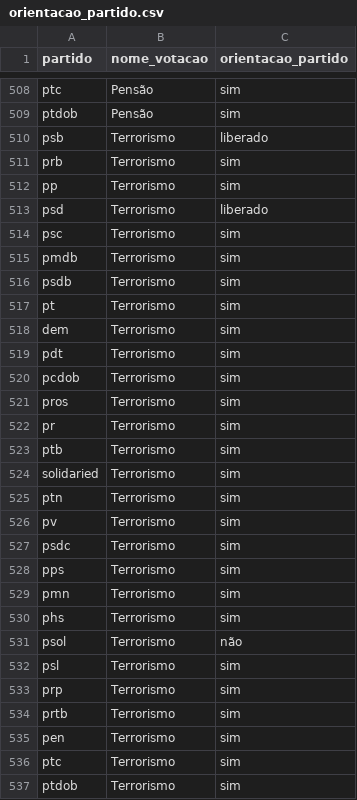
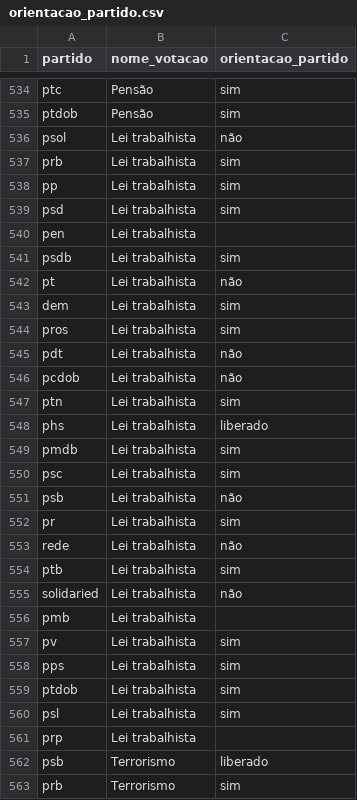
Before and after one commit to nazareno/houseofcunha, a CSV file: votacoes_selecionadas/orientacao_partido.csv, drawn as a sheet; only a part is shown, gaps mark what is left out; the shorter side is filled out with more unchanged rows; the diff covers the shown part only.

Commit message:
Add 'Lei Trabalhista' and 'Tericerização 2017' - voting from 2017

```diff
--- a/votacoes_selecionadas/orientacao_partido.csv
+++ b/votacoes_selecionadas/orientacao_partido.csv
@@ -509,2 +535,28 @@ ptc,Pensão,sim
 ptdob,Pensão,sim
+psol,Lei trabalhista,não
+prb,Lei trabalhista,sim
+pp,Lei trabalhista,sim
+psd,Lei trabalhista,sim
+pen,Lei trabalhista,
+psdb,Lei trabalhista,sim
+pt,Lei trabalhista,não
+dem,Lei trabalhista,sim
+pros,Lei trabalhista,sim
+pdt,Lei trabalhista,não
+pcdob,Lei trabalhista,não
+ptn,Lei trabalhista,sim
+phs,Lei trabalhista,liberado
+pmdb,Lei trabalhista,sim
+psc,Lei trabalhista,sim
+psb,Lei trabalhista,não
+pr,Lei trabalhista,sim
+rede,Lei trabalhista,não
+ptb,Lei trabalhista,sim
+solidaried,Lei trabalhista,não
+pmb,Lei trabalhista,
+pv,Lei trabalhista,sim
+pps,Lei trabalhista,sim
+ptdob,Lei trabalhista,sim
+psl,Lei trabalhista,sim
+prp,Lei trabalhista,
 psb,Terrorismo,liberado
```
Also changed, not shown: 26 added rows elsewhere in this file, votacoes_selecionadas/deputados.csv, votacoes_selecionadas/partidos_votos.csv, 12 other files.
